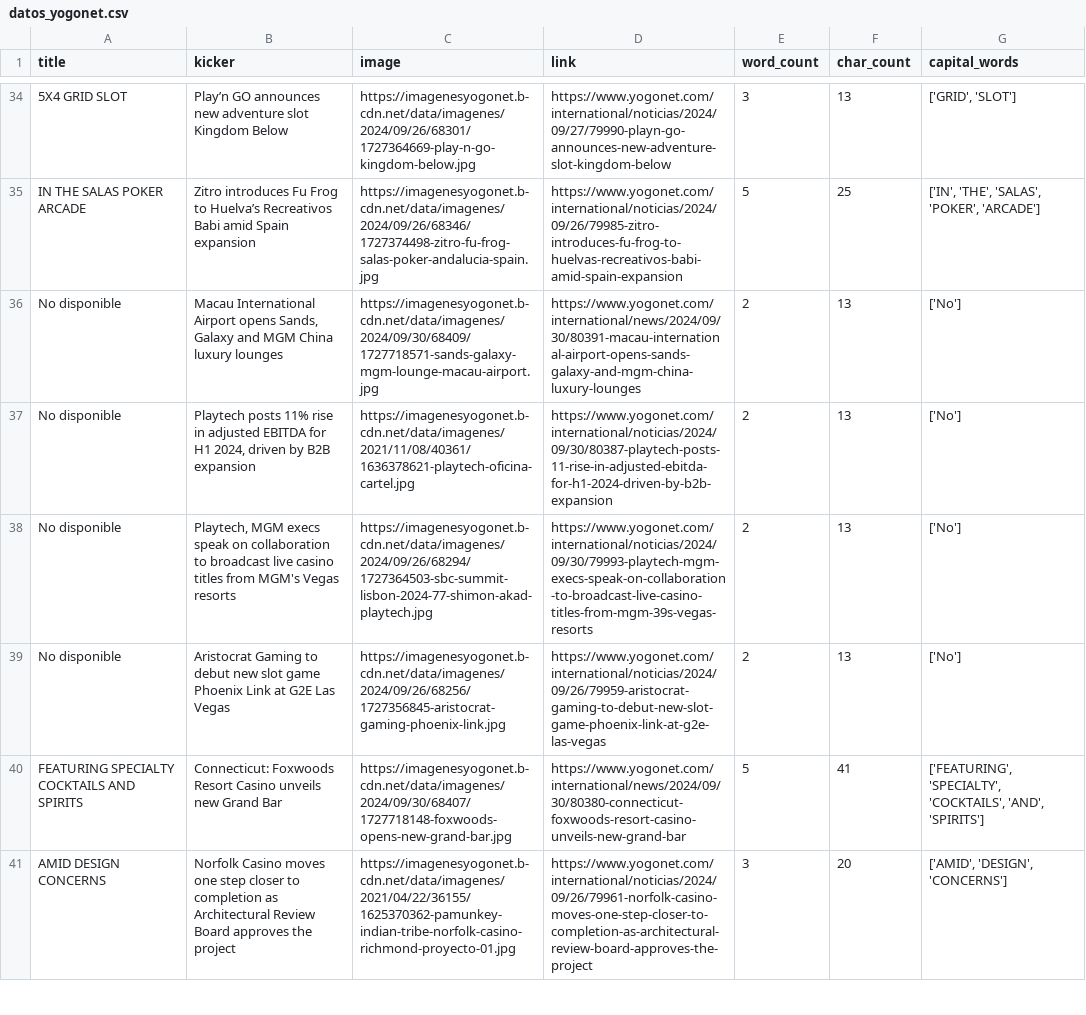
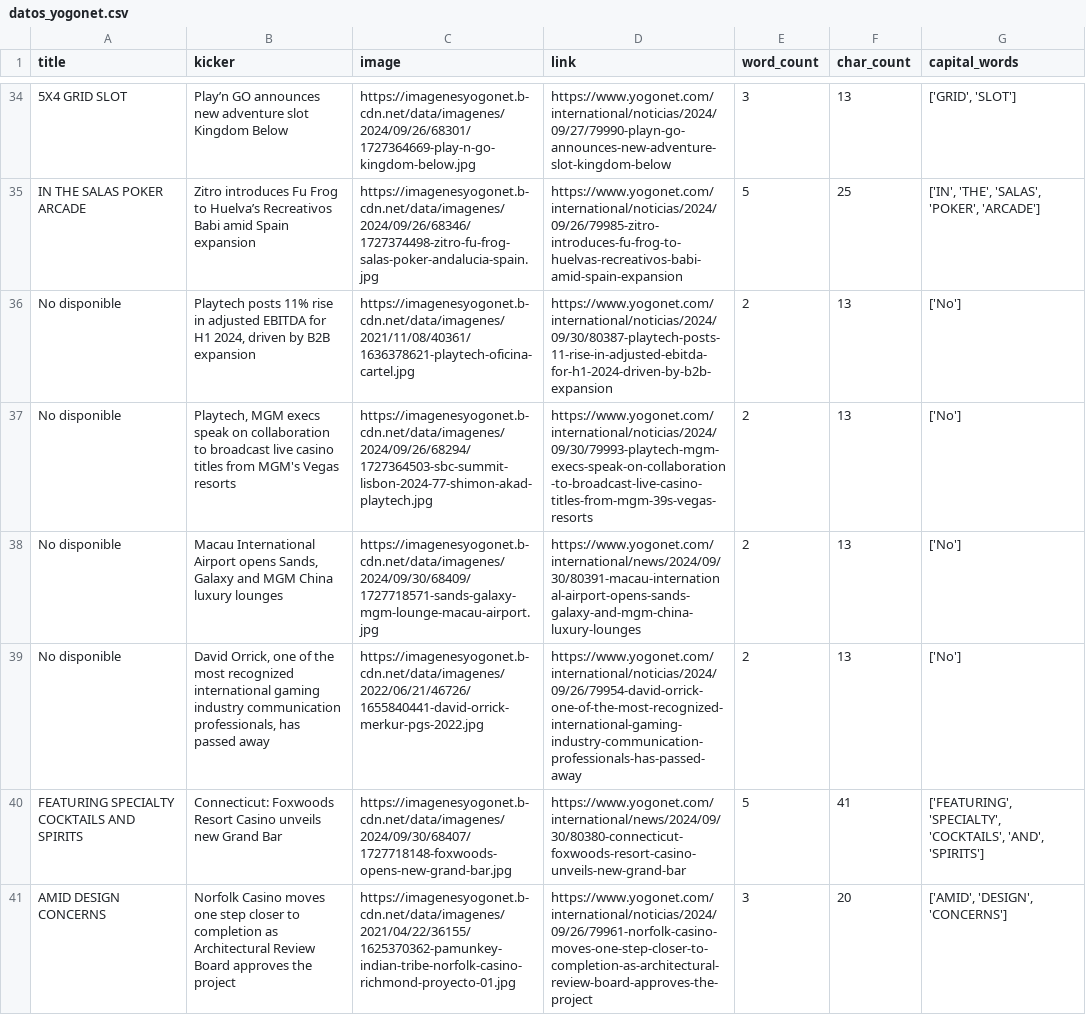
Before and after one commit to ornelamarinibegue/python-scraping-gcp, a CSV file: datos_yogonet.csv, drawn as a sheet; only a part is shown, gaps mark what is left out; the diff covers the shown part only; the diff names each change by its address in the sheet, - before the commit and + after, or states it on an @@ line.

```diff
--- a/datos_yogonet.csv
+++ b/datos_yogonet.csv
@@ row 36 moved to row 38: No disponible @@
-B39 (kicker): Aristocrat Gaming to debut new slot game Phoenix Link at G2E Las Vegas
+B39 (kicker): David Orrick, one of the most recognized international gaming industry communication professionals, has passed away
-C39 (image): https://imagenesyogonet.b-cdn.net/data/imagenes/2024/09/26/68256/1727356845-aristocrat-gaming-phoenix-link.jpg
+C39 (image): https://imagenesyogonet.b-cdn.net/data/imagenes/2022/06/21/46726/1655840441-david-orrick-merkur-pgs-2022.jpg
-D39 (link): https://www.yogonet.com/international/noticias/2024/09/26/79959-aristocrat-gaming-to-debut-new-slot-game-phoenix-link-at-g2e-las-vegas
+D39 (link): https://www.yogonet.com/international/noticias/2024/09/26/79954-david-orrick-one-of-the-most-recognized-international-gaming-industry-communication-professionals-has-passed-away
```
Also changed, not shown: 6 added rows, 6 removed rows, 5 moved rows and 3 edited cells elsewhere in this file, 2 other files.
